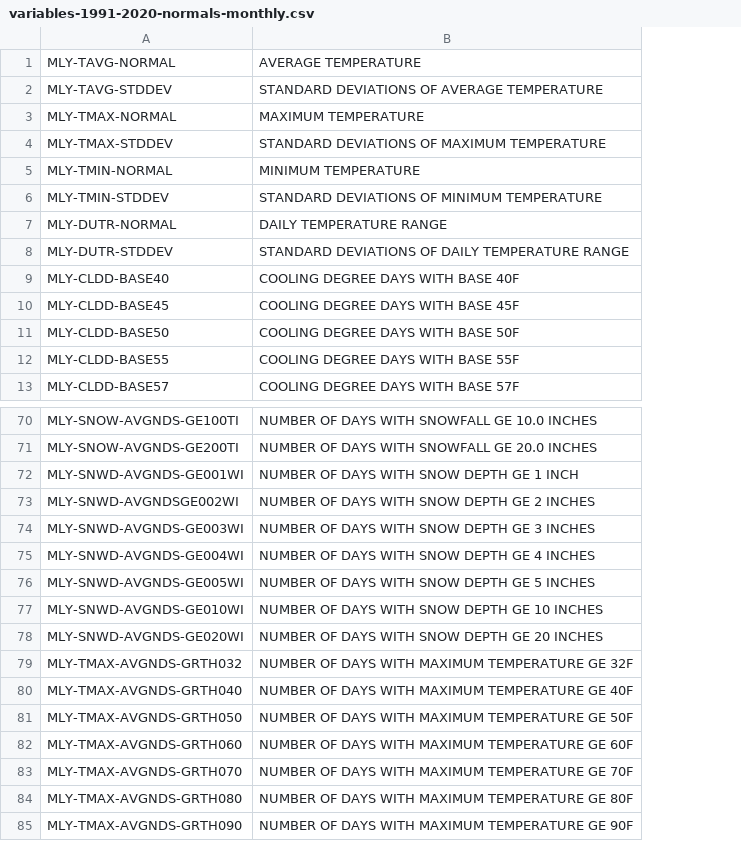
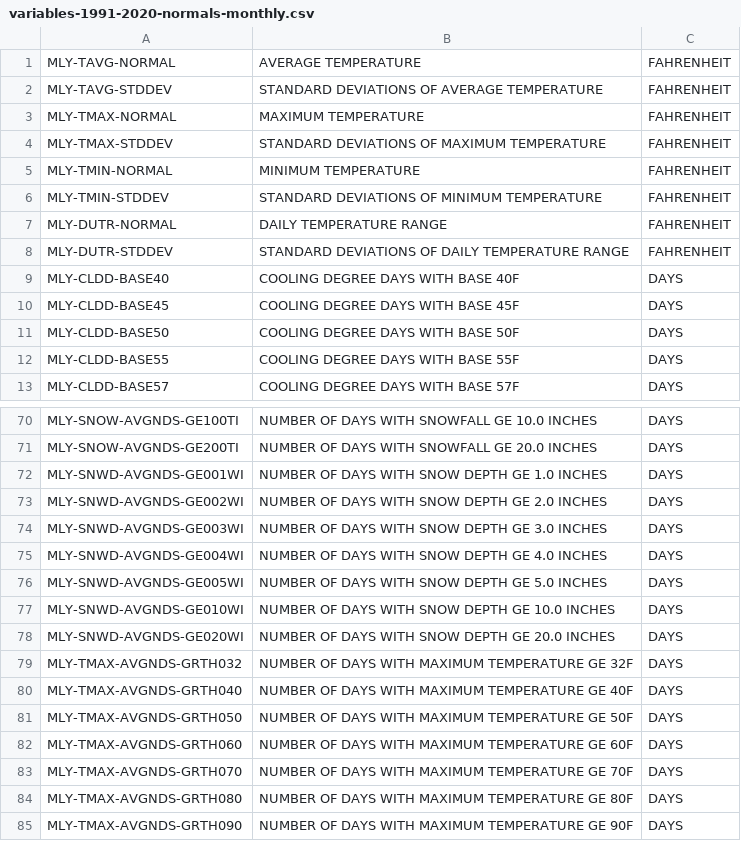
Before and after one commit to IronRedDragn/Climate-Normals, a CSV file: txt_files/variables/variables-1991-2020-normals-monthly.csv, drawn as a sheet; only a part is shown, gaps mark what is left out; the diff names each change by its address in the sheet, - before the commit and + after, or states it on an @@ line.

```diff
--- a/txt_files/variables/variables-1991-2020-normals-monthly.csv
+++ b/txt_files/variables/variables-1991-2020-normals-monthly.csv
+column C, rows 1-13: FAHRENHEIT | FAHRENHEIT | FAHRENHEIT | FAHRENHEIT | FAHRENHEIT | FAHRENHEIT | FAHRENHEIT | FAHRENHEIT | DAYS | DAYS | DAYS | DAYS | DAYS; rows 70-85: all DAYS
-B72: NUMBER OF DAYS WITH SNOW DEPTH GE 1 INCH
+B72: NUMBER OF DAYS WITH SNOW DEPTH GE 1.0 INCHES
-A73: MLY-SNWD-AVGNDSGE002WI
+A73: MLY-SNWD-AVGNDS-GE002WI
-B73: NUMBER OF DAYS WITH SNOW DEPTH GE 2 INCHES
+B73: NUMBER OF DAYS WITH SNOW DEPTH GE 2.0 INCHES
-B74: NUMBER OF DAYS WITH SNOW DEPTH GE 3 INCHES
+B74: NUMBER OF DAYS WITH SNOW DEPTH GE 3.0 INCHES
-B75: NUMBER OF DAYS WITH SNOW DEPTH GE 4 INCHES
+B75: NUMBER OF DAYS WITH SNOW DEPTH GE 4.0 INCHES
-B76: NUMBER OF DAYS WITH SNOW DEPTH GE 5 INCHES
+B76: NUMBER OF DAYS WITH SNOW DEPTH GE 5.0 INCHES
-B77: NUMBER OF DAYS WITH SNOW DEPTH GE 10 INCHES
+B77: NUMBER OF DAYS WITH SNOW DEPTH GE 10.0 INCHES
-B78: NUMBER OF DAYS WITH SNOW DEPTH GE 20 INCHES
+B78: NUMBER OF DAYS WITH SNOW DEPTH GE 20.0 INCHES
```
Also changed, not shown: txt_files/variables/variables-1981-2010-normals-daily.csv, txt_files/variables/variables-1981-2010-normals-hourly.csv, 7 other files.
